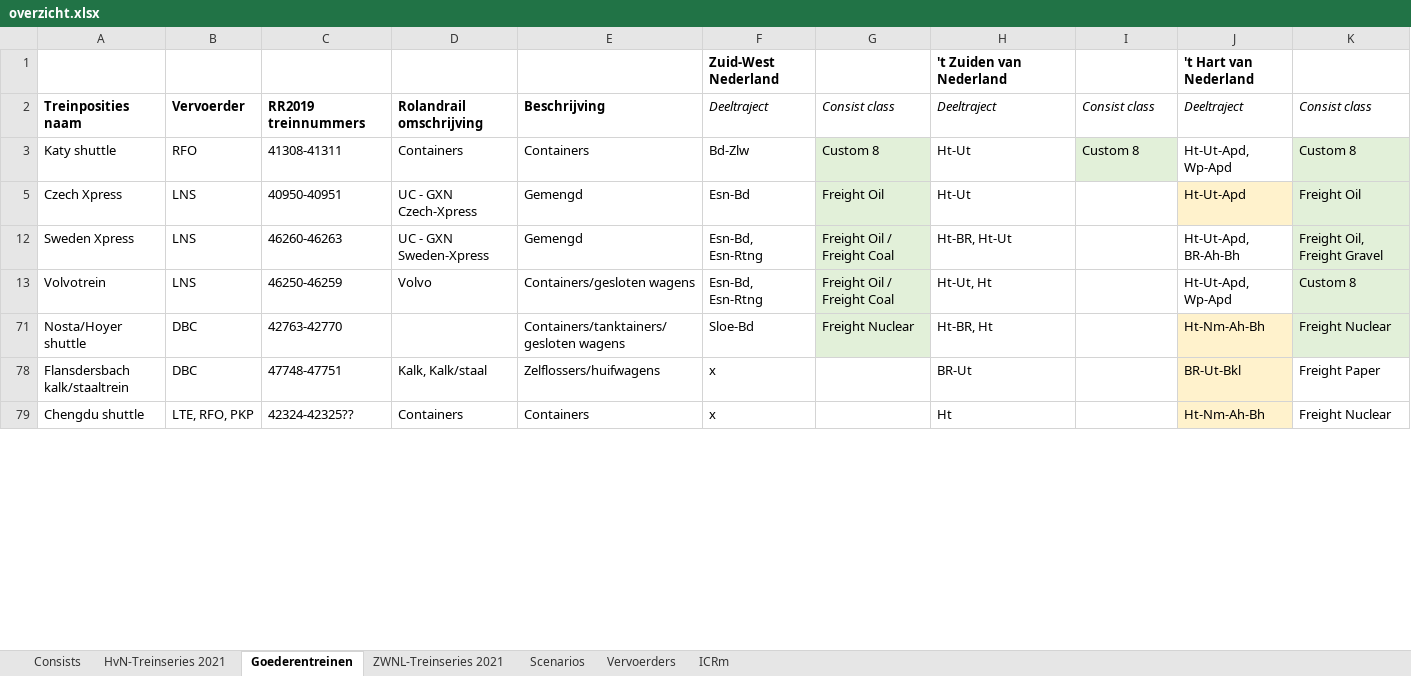
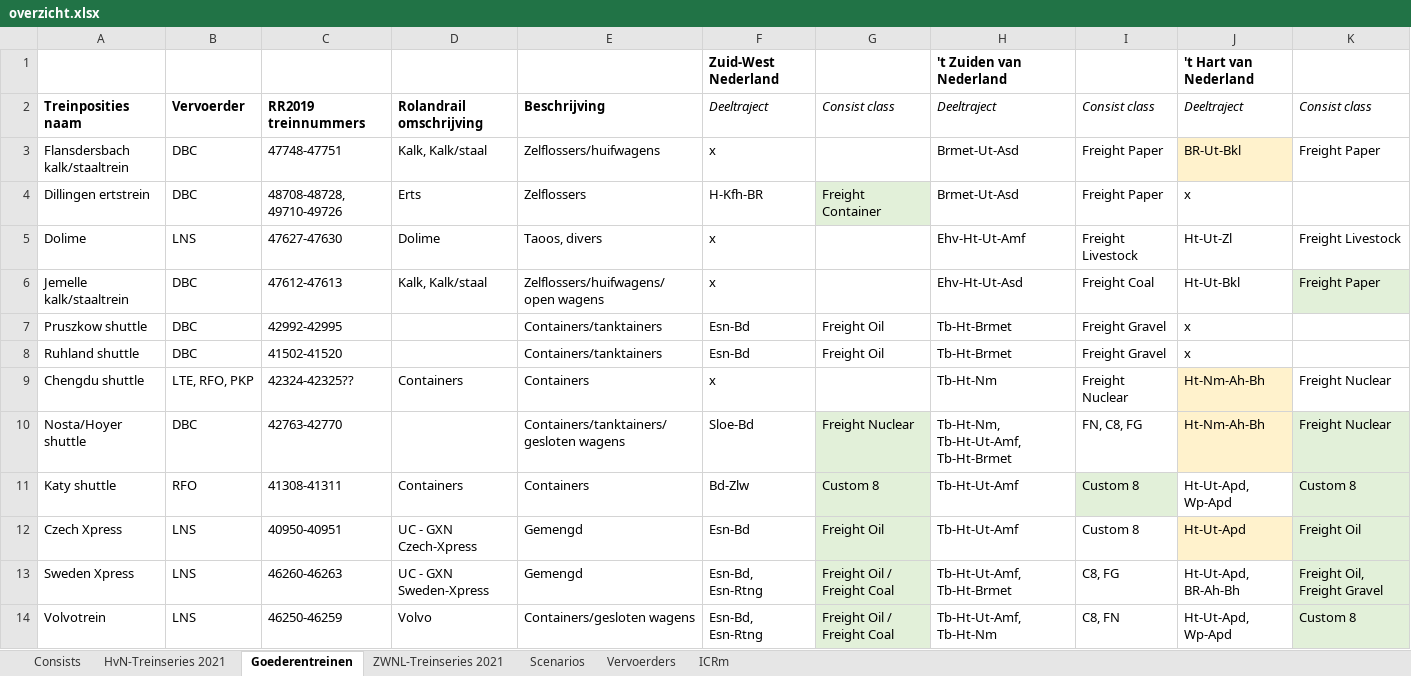
Before and after one commit to tomvand/railworks-quickdrive-nl, an Excel workbook: overzicht.xlsx, sheet Goederentreinen, drawn as a sheet; only a part is shown; values as stored, in another font and other column widths than the file's, no borders; removed rows and columns are numbered as before the commit, all else as after; the diff covers the shown part only; the diff names each change by its address in the sheet, - before the commit and + after, or states it on an @@ line.

```diff
--- a/overzicht.xlsx (sheet Goederentreinen)
+++ b/overzicht.xlsx (sheet Goederentreinen)
+row 3: Flansdersbach kalk/staaltrein | DBC | 47748-47751 | Kalk, Kalk/staal | Zelflossers/huifwagens | x |  | Brmet-Ut-Asd | Freight Paper | BR-Ut-Bkl | Freight Paper
+row 4: Dillingen ertstrein | DBC | 48708-48728, 49710-49726 | Erts | Zelflossers | H-Kfh-BR | Freight Container | Brmet-Ut-Asd | Freight Paper | x
+row 5: Dolime | LNS | 47627-47630 | Dolime | Taoos, divers | x |  | Ehv-Ht-Ut-Amf | Freight Livestock | Ht-Ut-Zl | Freight Livestock
+row 6: Jemelle kalk/staaltrein | DBC | 47612-47613 | Kalk, Kalk/staal | Zelflossers/huifwagens/open wagens | x |  | Ehv-Ht-Ut-Asd | Freight Coal | Ht-Ut-Bkl | Freight Paper
+row 7: Pruszkow shuttle | DBC | 42992-42995 |  | Containers/tanktainers | Esn-Bd | Freight Oil | Tb-Ht-Brmet | Freight Gravel | x
+row 8: Ruhland shuttle | DBC | 41502-41520 |  | Containers/tanktainers | Esn-Bd | Freight Oil | Tb-Ht-Brmet | Freight Gravel | x
+row 9: Chengdu shuttle | LTE, RFO, PKP | 42324-42325?? | Containers | Containers | x |  | Tb-Ht-Nm | Freight Nuclear | Ht-Nm-Ah-Bh | Freight Nuclear
+row 10: Nosta/Hoyer shuttle | DBC | 42763-42770 |  | Containers/tanktainers/gesloten wagens | Sloe-Bd | Freight Nuclear | Tb-Ht-Nm, Tb-Ht-Ut-Amf, Tb-Ht-Brmet | FN, C8, FG | Ht-Nm-Ah-Bh | Freight Nuclear
-H11:H12: Ht-Ut
+H11:H12: Tb-Ht-Ut-Amf
-I12: (empty)
+I12: Custom 8
-H13: Ht-BR, Ht-Ut
+H13: Tb-Ht-Ut-Amf, Tb-Ht-Brmet
-I13: (empty)
+I13: C8, FG
-H14: Ht-Ut, Ht
+H14: Tb-Ht-Ut-Amf, Tb-Ht-Nm
-I14: (empty)
+I14: C8, FN
-row 71: Nosta/Hoyer shuttle | DBC | 42763-42770 |  | Containers/tanktainers/gesloten wagens | Sloe-Bd | Freight Nuclear | Ht-BR, Ht |  | Ht-Nm-Ah-Bh | Freight Nuclear
-row 78: Flansdersbach kalk/staaltrein | DBC | 47748-47751 | Kalk, Kalk/staal | Zelflossers/huifwagens | x |  | BR-Ut |  | BR-Ut-Bkl | Freight Paper
-row 79: Chengdu shuttle | LTE, RFO, PKP | 42324-42325?? | Containers | Containers | x |  | Ht |  | Ht-Nm-Ah-Bh | Freight Nuclear
```
Also changed, not shown: 1 added row, 2 removed rows and 71 hidden or unhidden rows elsewhere in this sheet, hidden cells, 5 other files.
